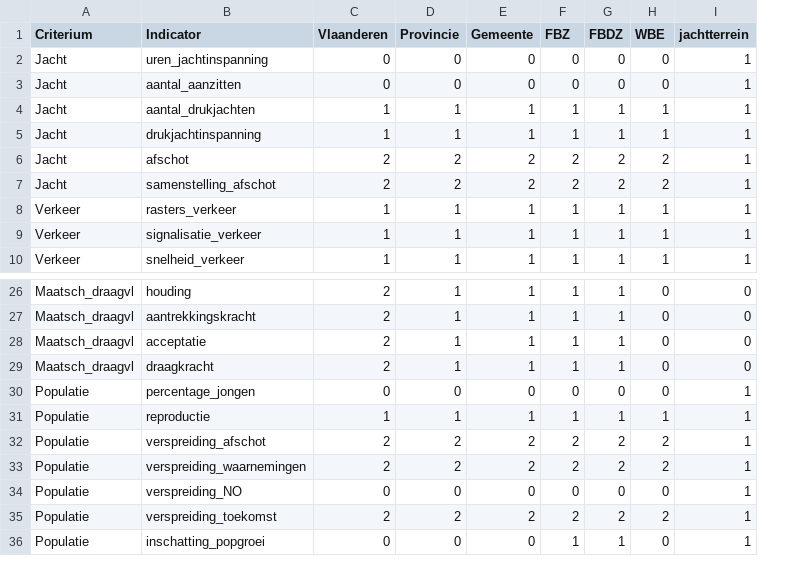
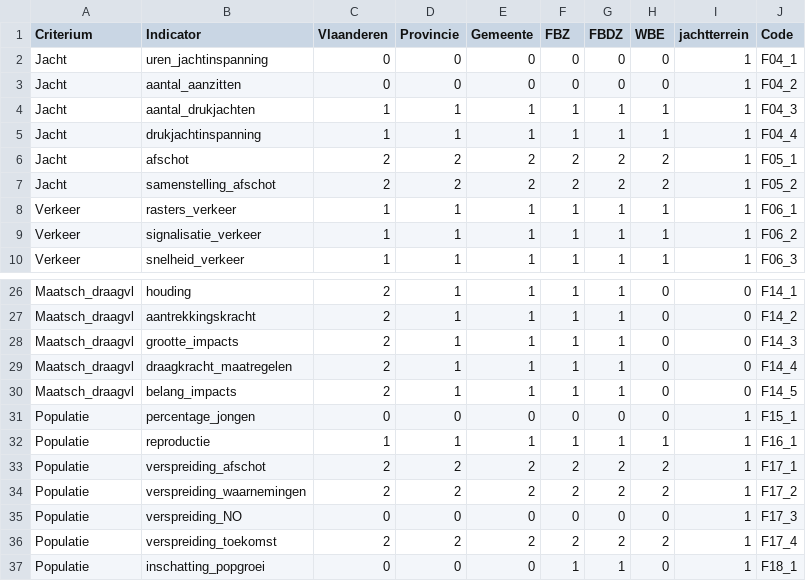
Before and after one commit to inbo/reporting-rshiny-grofwildjacht, a CSV file: dashboard/input/Data_beschikbaarheid.csv, drawn as a sheet; only a part is shown, gaps mark what is left out; the diff names each change by its address in the sheet, - before the commit and + after, or states it on an @@ line.

Commit message:
toevoegen F codes data beschikbaarheid
#318

```diff
--- a/dashboard/input/Data_beschikbaarheid.csv
+++ b/dashboard/input/Data_beschikbaarheid.csv
+column J (Code), rows 2-10: F04_1 | F04_2 | F04_3 | F04_4 | F05_1 | F05_2 | F06_1 | F06_2 | F06_3; rows 26-29: F14_1 | F14_2 | F14_3 | F14_4; rows 31-37: F15_1 | F16_1 | F17_1 | F17_2 | F17_3 | F17_4 | F18_1
-B28 (Indicator): acceptatie
+B28 (Indicator): grootte_impacts
-B29 (Indicator): draagkracht
+B29 (Indicator): draagkracht_maatregelen
+row 30: Maatsch_draagvl | belang_impacts | 2 | 1 | 1 | 1 | 1 | 0 | 0 | F14_5
```
